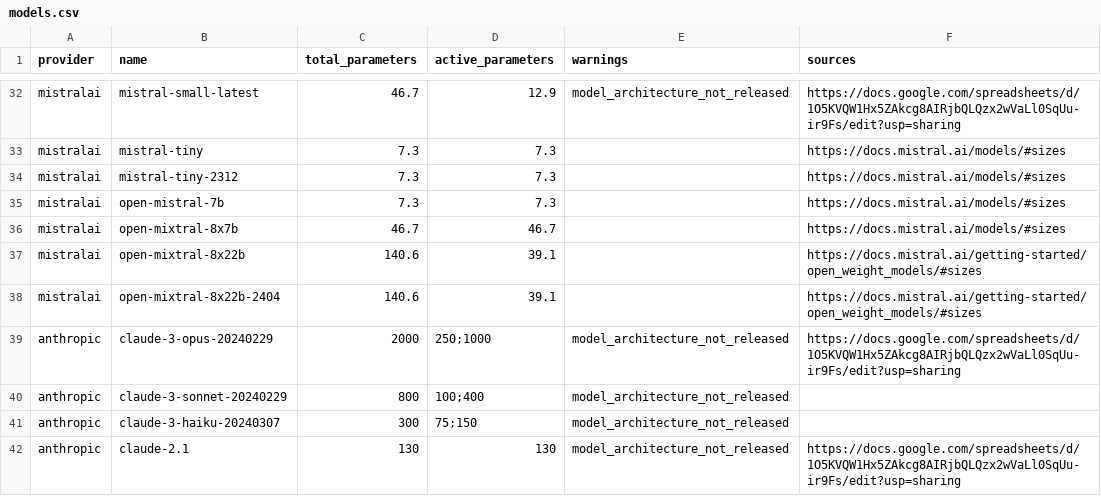
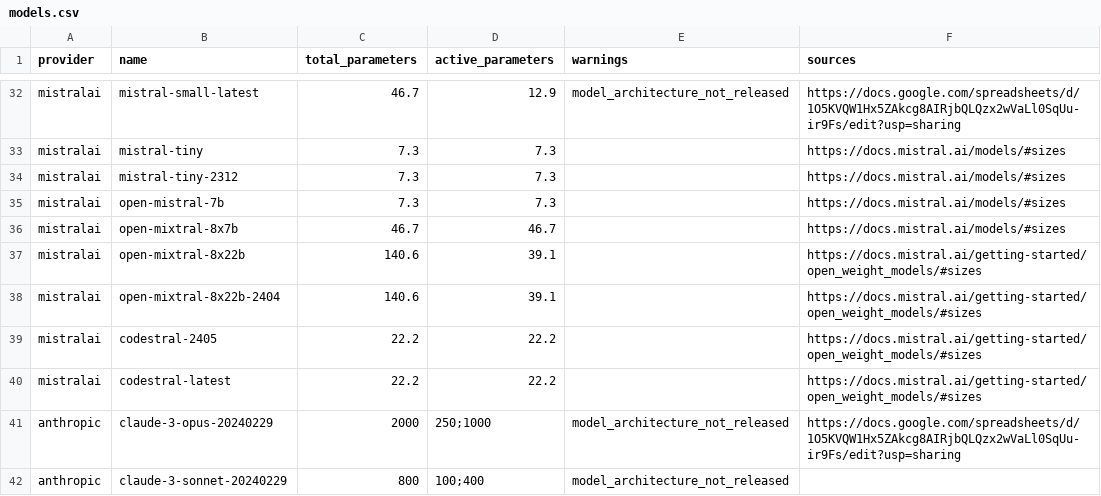
Before and after one commit to genai-impact/ecologits, a CSV file: ecologits/data/models.csv, drawn as a sheet; only a part is shown, gaps mark what is left out; the shorter side is filled out with more unchanged rows; the diff names each change by its address in the sheet, - before the commit and + after, or states it on an @@ line.

Commit message:
feat: add codestral

```diff
--- a/ecologits/data/models.csv
+++ b/ecologits/data/models.csv
+row 39: mistralai | codestral-2405 | 22.2 | 22.2 |  | https://docs.mistral.ai/getting-started/open_weight_models/#sizes
+row 40: mistralai | codestral-latest | 22.2 | 22.2 |  | https://docs.mistral.ai/getting-started/open_weight_models/#sizes
```
